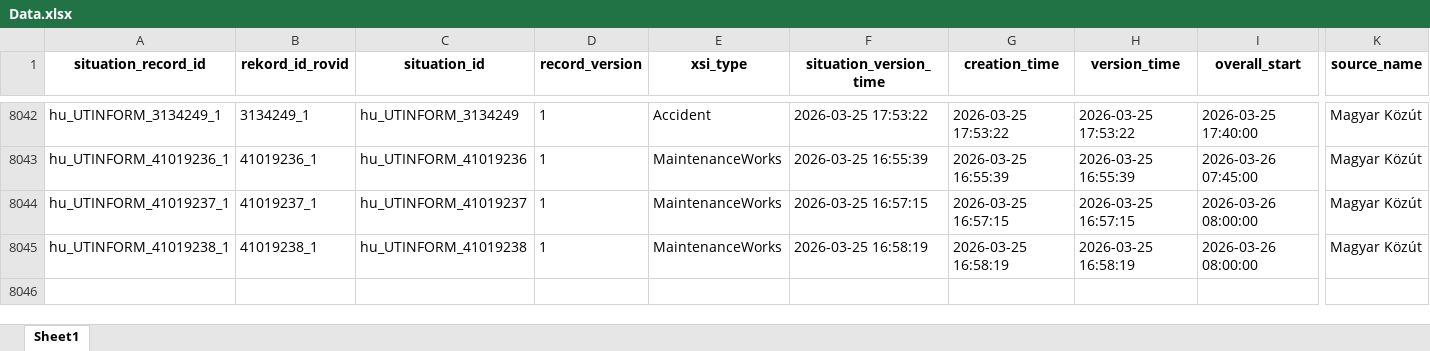
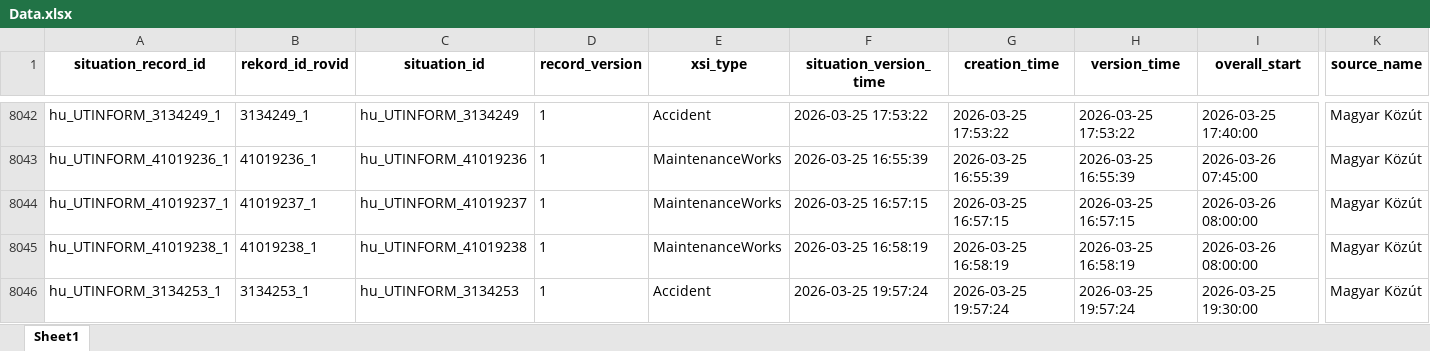
Before and after one commit to zoltanfarkasnemeth/mk-datex-data, an Excel workbook: Data.xlsx, sheet Sheet1, drawn as a sheet; only a part is shown, gaps mark what is left out; values as stored, in another font and other column widths than the file's, no borders; rows hold the shown columns only; the diff names each change by its address in the sheet, - before the commit and + after, or states it on an @@ line.

```diff
--- a/Data.xlsx (sheet Sheet1)
+++ b/Data.xlsx (sheet Sheet1)
+row 8046: hu_UTINFORM_3134253_1 | 3134253_1 | hu_UTINFORM_3134253 | 1 | Accident | 2026-03-25 19:57:24 | 2026-03-25 19:57:24 | 2026-03-25 19:57:24 | 2026-03-25 19:30:00 | Magyar Közút
```
Also changed, not shown: 1 other file.
